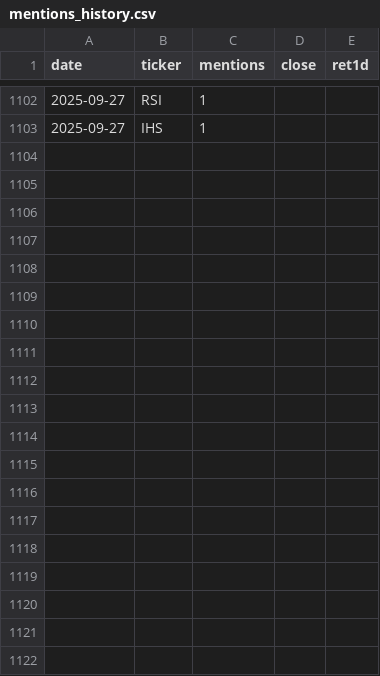
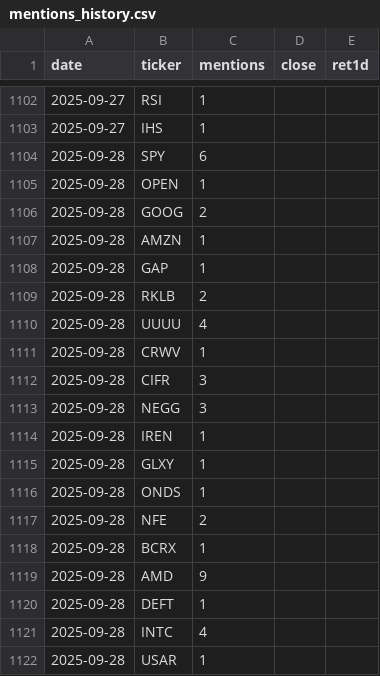
Before and after one commit to jonahmickelson/wsb-app, a CSV file: data/mentions_history.csv, drawn as a sheet; only a part is shown, gaps mark what is left out; the diff covers the shown part only; the diff names each change by its address in the sheet, - before the commit and + after, or states it on an @@ line.

```diff
--- a/data/mentions_history.csv
+++ b/data/mentions_history.csv
+row 1104: 2025-09-28 | SPY | 6
+row 1105: 2025-09-28 | OPEN | 1
+row 1106: 2025-09-28 | GOOG | 2
+row 1107: 2025-09-28 | AMZN | 1
+row 1108: 2025-09-28 | GAP | 1
+row 1109: 2025-09-28 | RKLB | 2
+row 1110: 2025-09-28 | UUUU | 4
+row 1111: 2025-09-28 | CRWV | 1
+row 1112: 2025-09-28 | CIFR | 3
+row 1113: 2025-09-28 | NEGG | 3
+row 1114: 2025-09-28 | IREN | 1
+row 1115: 2025-09-28 | GLXY | 1
+row 1116: 2025-09-28 | ONDS | 1
+row 1117: 2025-09-28 | NFE | 2
+row 1118: 2025-09-28 | BCRX | 1
+row 1119: 2025-09-28 | AMD | 9
+row 1120: 2025-09-28 | DEFT | 1
+row 1121: 2025-09-28 | INTC | 4
+row 1122: 2025-09-28 | USAR | 1
```
Also changed, not shown: 32 added rows and 2 edited cells elsewhere in this file.
